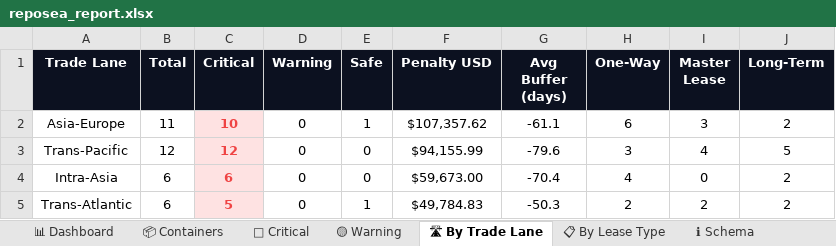
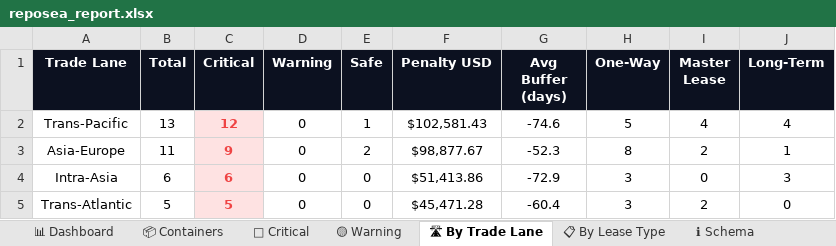
Before and after one commit to rahulmistry18/Reposea_container_optimizer, an Excel workbook: data/exports/reposea_report.xlsx, sheet 🛣 By Trade Lane, drawn as a sheet; values as stored, in another font and other column widths than the file's, no borders; charts and pictures not drawn; removed rows and columns are numbered as before the commit, all else as after; the diff names each change by its address in the sheet, - before the commit and + after, or states it on an @@ line.

```diff
--- a/data/exports/reposea_report.xlsx (sheet 🛣 By Trade Lane)
+++ b/data/exports/reposea_report.xlsx (sheet 🛣 By Trade Lane)
-row 2: Asia-Europe | 11 | 10 | 0 | 1 | $107,357.62 | -61.1 | 6 | 3 | 2
-B2 (Total): 12
+B2 (Total): 13
-E2 (Safe): 0
+E2 (Safe): 1
-F2 (Penalty USD): $94,155.99
+F2 (Penalty USD): $102,581.43
-G2 (Avg Buffer (days)): -79.6
+G2 (Avg Buffer (days)): -74.6
-H2 (One-Way): 3
+H2 (One-Way): 5
-J2 (Long-Term): 5
+J2 (Long-Term): 4
+row 3: Asia-Europe | 11 | 9 | 0 | 2 | $98,877.67 | -52.3 | 8 | 2 | 1
-F4 (Penalty USD): $59,673.00
+F4 (Penalty USD): $51,413.86
-G4 (Avg Buffer (days)): -70.4
+G4 (Avg Buffer (days)): -72.9
-H4 (One-Way): 4
+H4 (One-Way): 3
-J4 (Long-Term): 2
+J4 (Long-Term): 3
-B5 (Total): 6
+B5 (Total): 5
-E5 (Safe): 1
+E5 (Safe): 0
-F5 (Penalty USD): $49,784.83
+F5 (Penalty USD): $45,471.28
-G5 (Avg Buffer (days)): -50.3
+G5 (Avg Buffer (days)): -60.4
-H5 (One-Way): 2
+H5 (One-Way): 3
-J5 (Long-Term): 2
+J5 (Long-Term): 0
```
Also changed, not shown: sheet 📦 Containers, sheet 🔴 Critical, sheet 📊 Dashboard, sheet 📋 By Lease Type, 7 other files.
